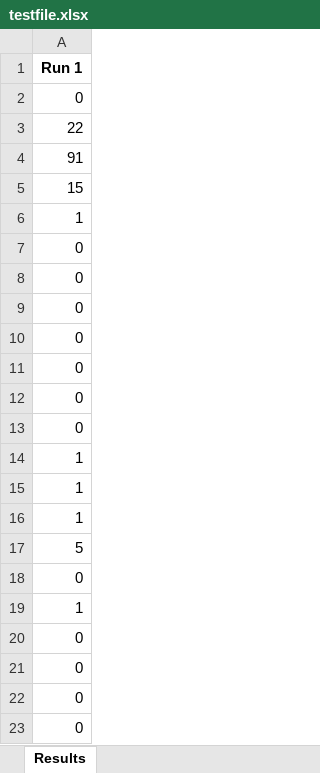
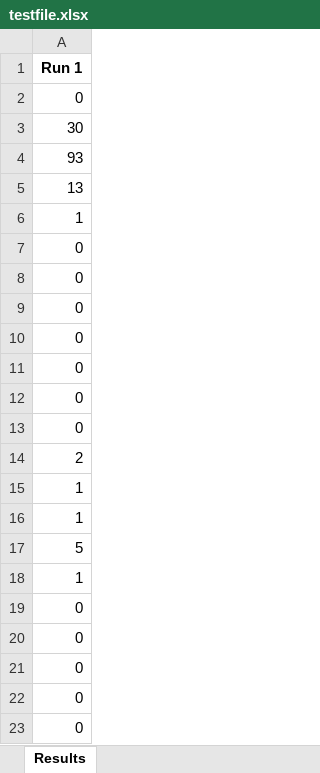
Before and after one commit to chiseng/Capstone, an Excel workbook: testfile.xlsx, sheet Results, drawn as a sheet; only a part is shown; values as stored, in another font and other column widths than the file's, no borders; the diff names each change by its address in the sheet, - before the commit and + after, or states it on an @@ line.

```diff
--- a/testfile.xlsx (sheet Results)
+++ b/testfile.xlsx (sheet Results)
-A3: 22
+A3: 30
-A4: 91
+A4: 93
-A5: 15
+A5: 13
-A14: 1
+A14: 2
-row 19: 1
+row 18: 1
```
Also changed, not shown: 1 other file.
